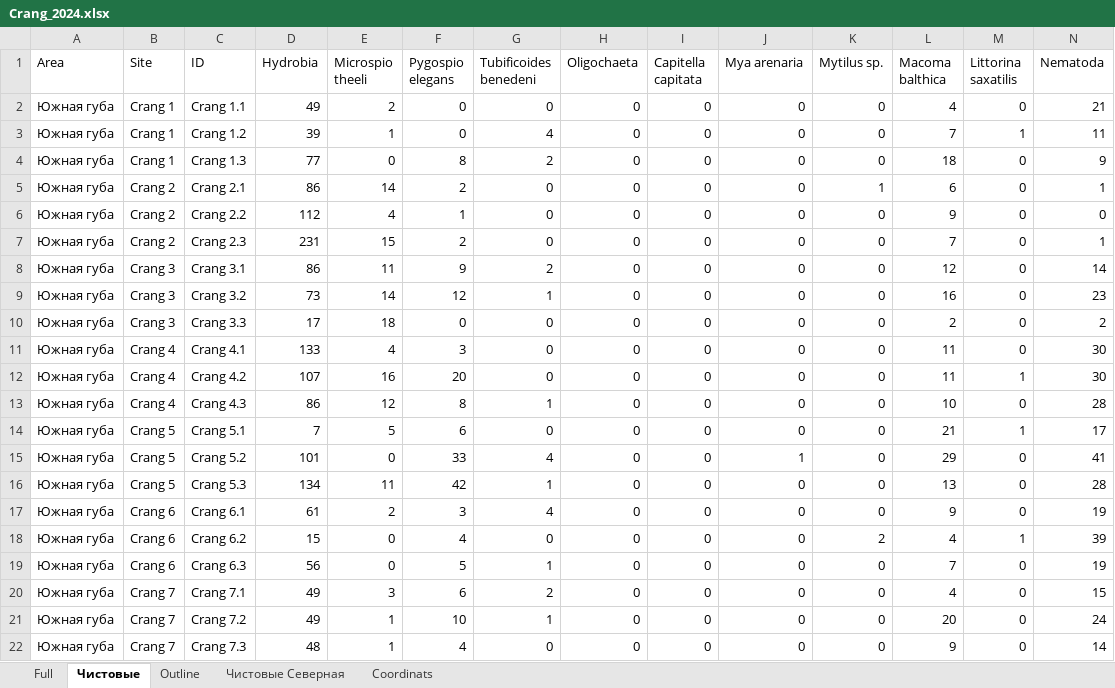
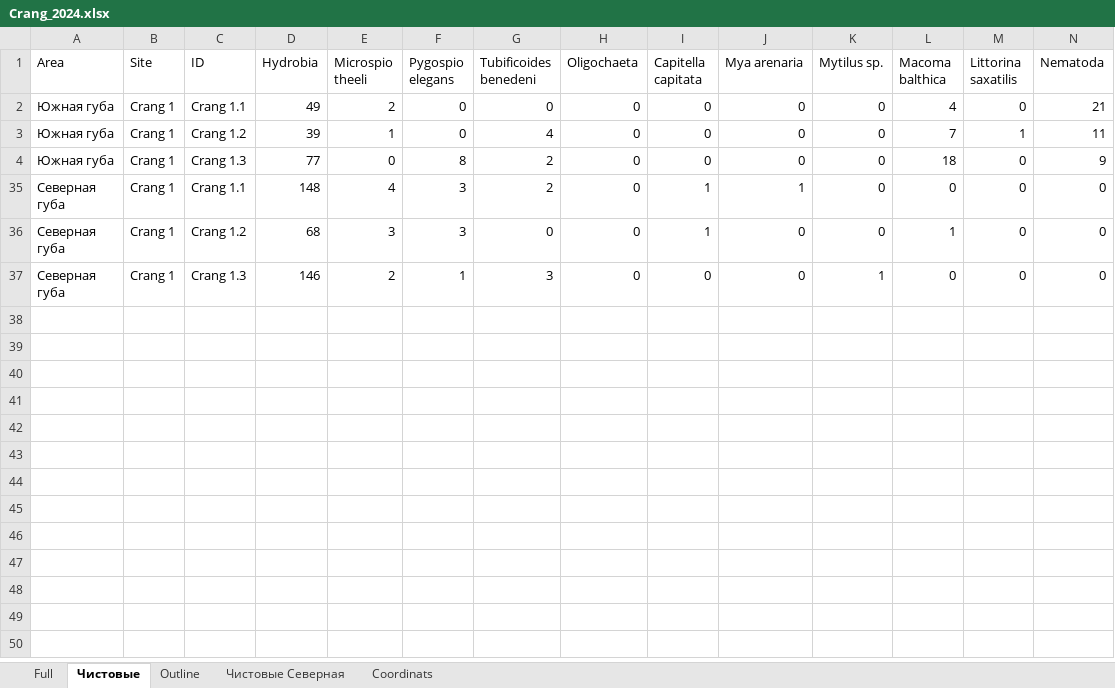
Before and after one commit to polydora/Paper_2024, an Excel workbook: Vitia_Ostrovsky/R_Calc_Crang_2024/Data/Crang_2024.xlsx, sheet Чистовые, drawn as a sheet; only a part is shown; the shorter side is filled out with more unchanged rows; values as stored, in another font and other column widths than the file's, no borders; rows hold the shown columns only; the diff covers the shown part only; the diff names each change by its address in the sheet, - before the commit and + after, or states it on an @@ line.

```diff
--- a/Vitia_Ostrovsky/R_Calc_Crang_2024/Data/Crang_2024.xlsx (sheet Чистовые)
+++ b/Vitia_Ostrovsky/R_Calc_Crang_2024/Data/Crang_2024.xlsx (sheet Чистовые)
@@ row 5 hidden: Южная губа | Crang 2 | Crang 2.1 | 86 | 14 | 2 | 0 | 0 | 0 | 0 | 1 | 6 | 0 | 1 @@
@@ row 6 hidden: Южная губа | Crang 2 | Crang 2.2 | 112 | 4 | 1 | 0 | 0 | 0 | 0 | 0 | 9 | 0 | 0 @@
@@ row 7 hidden: Южная губа | Crang 2 | Crang 2.3 | 231 | 15 | 2 | 0 | 0 | 0 | 0 | 0 | 7 | 0 | 1 @@
@@ row 8 hidden: Южная губа | Crang 3 | Crang 3.1 | 86 | 11 | 9 | 2 | 0 | 0 | 0 | 0 | 12 | 0 | 14 @@
@@ row 9 hidden: Южная губа | Crang 3 | Crang 3.2 | 73 | 14 | 12 | 1 | 0 | 0 | 0 | 0 | 16 | 0 | 23 @@
@@ row 10 hidden: Южная губа | Crang 3 | Crang 3.3 | 17 | 18 | 0 | 0 | 0 | 0 | 0 | 0 | 2 | 0 | 2 @@
@@ row 11 hidden: Южная губа | Crang 4 | Crang 4.1 | 133 | 4 | 3 | 0 | 0 | 0 | 0 | 0 | 11 | 0 | 30 @@
@@ row 12 hidden: Южная губа | Crang 4 | Crang 4.2 | 107 | 16 | 20 | 0 | 0 | 0 | 0 | 0 | 11 | 1 | 30 @@
@@ row 13 hidden: Южная губа | Crang 4 | Crang 4.3 | 86 | 12 | 8 | 1 | 0 | 0 | 0 | 0 | 10 | 0 | 28 @@
@@ row 14 hidden: Южная губа | Crang 5 | Crang 5.1 | 7 | 5 | 6 | 0 | 0 | 0 | 0 | 0 | 21 | 1 | 17 @@
@@ row 15 hidden: Южная губа | Crang 5 | Crang 5.2 | 101 | 0 | 33 | 4 | 0 | 0 | 1 | 0 | 29 | 0 | 41 @@
@@ row 16 hidden: Южная губа | Crang 5 | Crang 5.3 | 134 | 11 | 42 | 1 | 0 | 0 | 0 | 0 | 13 | 0 | 28 @@
@@ row 17 hidden: Южная губа | Crang 6 | Crang 6.1 | 61 | 2 | 3 | 4 | 0 | 0 | 0 | 0 | 9 | 0 | 19 @@
@@ row 18 hidden: Южная губа | Crang 6 | Crang 6.2 | 15 | 0 | 4 | 0 | 0 | 0 | 0 | 2 | 4 | 1 | 39 @@
@@ row 19 hidden: Южная губа | Crang 6 | Crang 6.3 | 56 | 0 | 5 | 1 | 0 | 0 | 0 | 0 | 7 | 0 | 19 @@
@@ row 20 hidden: Южная губа | Crang 7 | Crang 7.1 | 49 | 3 | 6 | 2 | 0 | 0 | 0 | 0 | 4 | 0 | 15 @@
@@ row 21 hidden: Южная губа | Crang 7 | Crang 7.2 | 49 | 1 | 10 | 1 | 0 | 0 | 0 | 0 | 20 | 0 | 24 @@
@@ row 22 hidden: Южная губа | Crang 7 | Crang 7.3 | 48 | 1 | 4 | 0 | 0 | 0 | 0 | 0 | 9 | 0 | 14 @@
```
Also changed, not shown: 24 hidden or unhidden rows elsewhere in this sheet, sheet Coordinats, sheet Outline, 6 other files.
